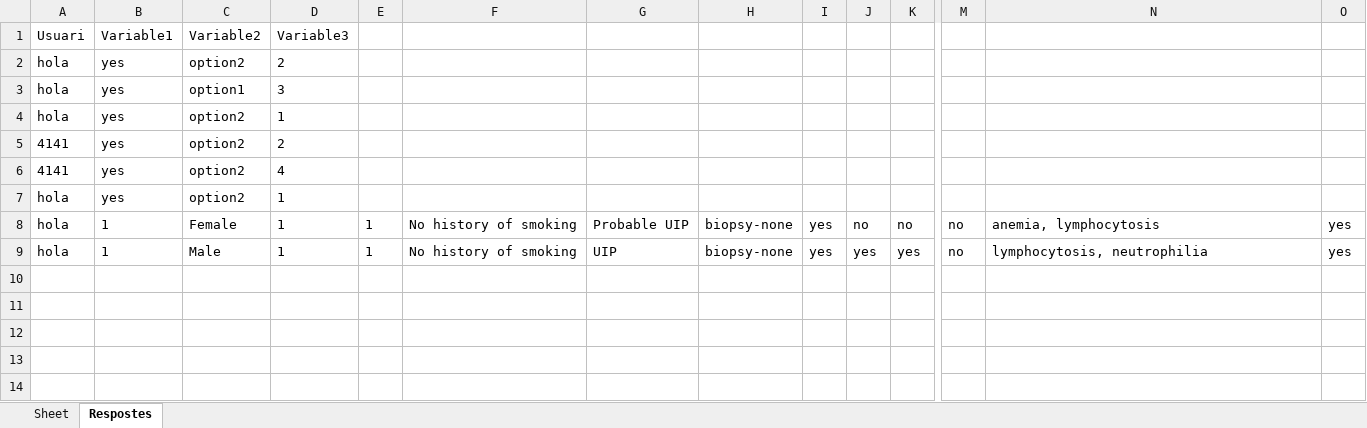
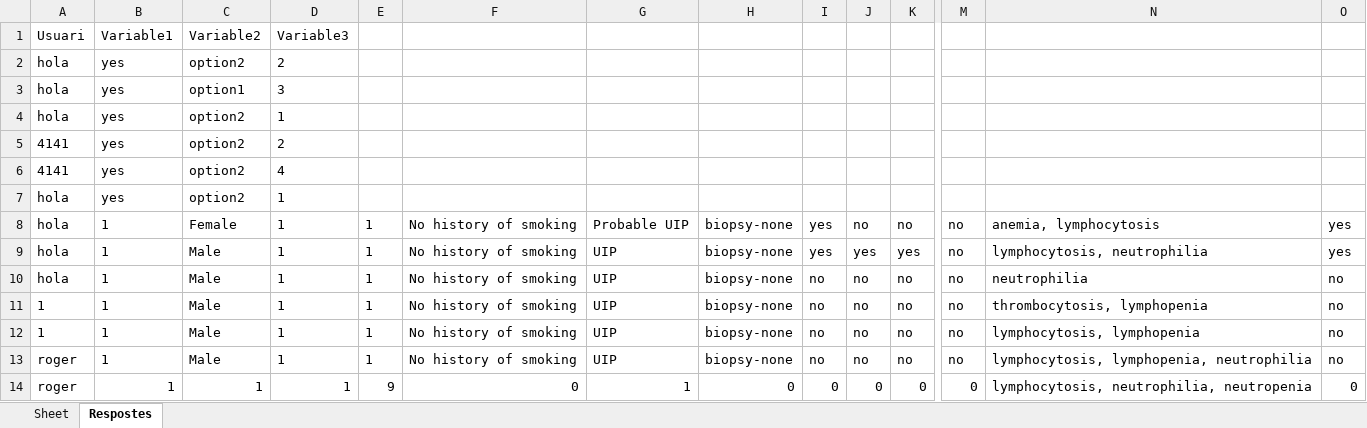
Before and after one commit to martanadal-hub/Bits-x-fibrosi, an Excel workbook: BITS-X-FIBROSI/respostes_questionari.xlsx, sheet Respostes, drawn as a sheet; only a part is shown, gaps mark what is left out; values as stored, in another font and other column widths than the file's, no borders; rows hold the shown columns only; the diff names each change by its address in the sheet, - before the commit and + after, or states it on an @@ line.

```diff
--- a/BITS-X-FIBROSI/respostes_questionari.xlsx (sheet Respostes)
+++ b/BITS-X-FIBROSI/respostes_questionari.xlsx (sheet Respostes)
+row 10: hola | 1 | Male | 1 | 1 | No history of smoking | UIP | biopsy-none | no | no | no | no | neutrophilia | no
+row 11: 1 | 1 | Male | 1 | 1 | No history of smoking | UIP | biopsy-none | no | no | no | no | thrombocytosis, lymphopenia | no
+row 12: 1 | 1 | Male | 1 | 1 | No history of smoking | UIP | biopsy-none | no | no | no | no | lymphocytosis, lymphopenia | no
+row 13: roger | 1 | Male | 1 | 1 | No history of smoking | UIP | biopsy-none | no | no | no | no | lymphocytosis, lymphopenia, neutrophilia | no
+row 14: roger | 1 | 1 | 1 | 9 | 0 | 1 | 0 | 0 | 0 | 0 | 0 | lymphocytosis, neutrophilia, neutropenia | 0
```
Also changed, not shown: 1 other file.
